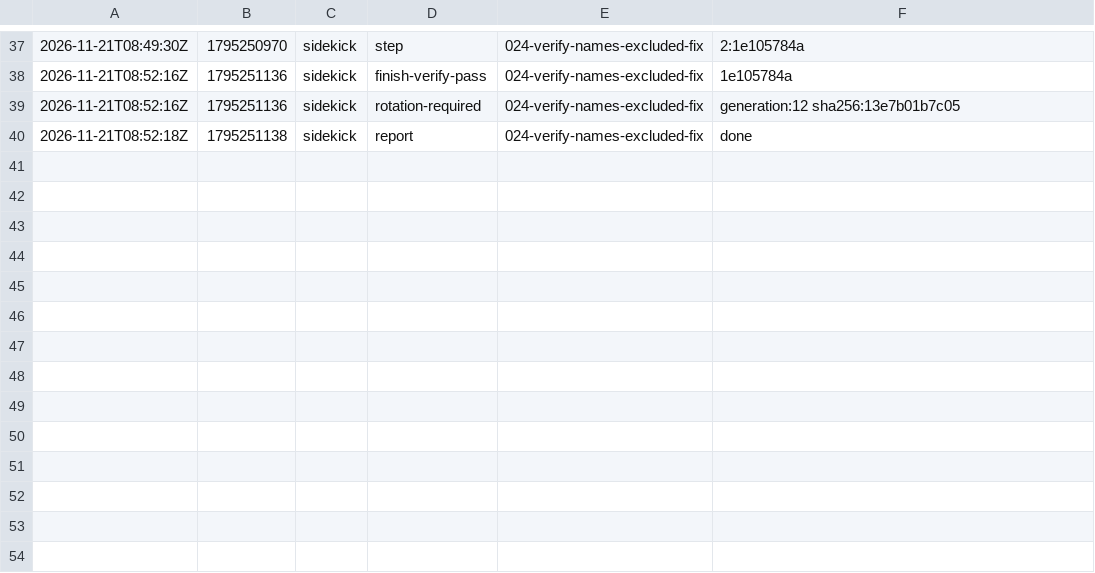
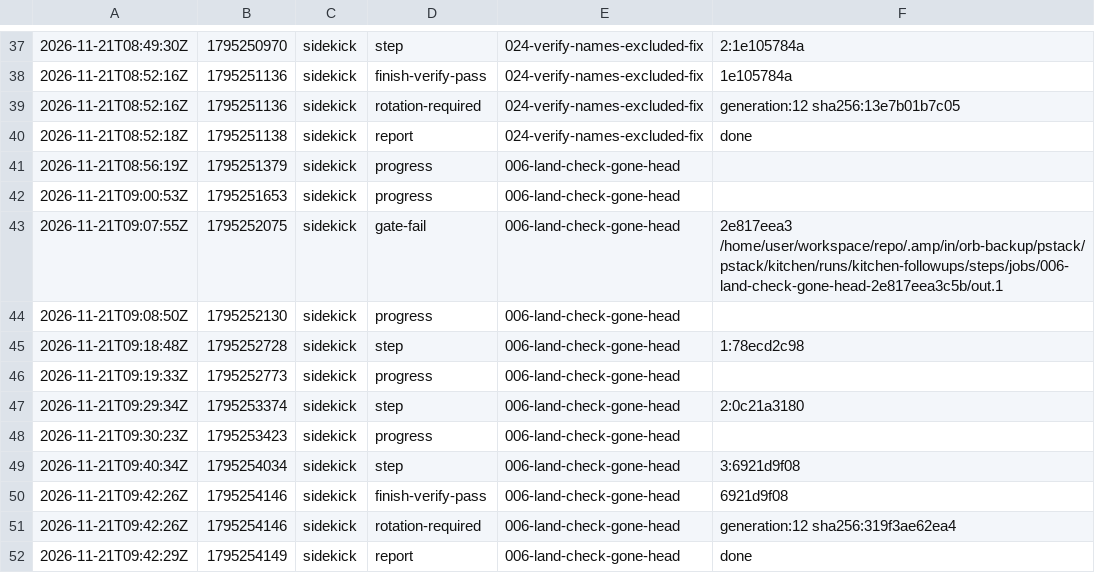
Before and after one commit to br1anchen/open-pstack, a TSV file: events/sidekick-g12.tsv, drawn as a sheet; only a part is shown, gaps mark what is left out.

Commit message:
kitchen: sidekick publishes 5 files
Co-authored-by: Brian Chen <brianchen8990@gmail.com>

```diff
--- a/events/sidekick-g12.tsv
+++ b/events/sidekick-g12.tsv
@@ -40 +40,13 @@
 2026-11-21T08:52:18Z	1795251138	sidekick	report	024-verify-names-excluded-fix	done
+2026-11-21T08:56:19Z	1795251379	sidekick	progress	006-land-check-gone-head	
+2026-11-21T09:00:53Z	1795251653	sidekick	progress	006-land-check-gone-head	
+2026-11-21T09:07:55Z	1795252075	sidekick	gate-fail	006-land-check-gone-head	2e817eea3 /home/user/workspace/repo/.amp/in/orb-backup/pstack/pstack/kitchen/runs/kitchen-followups/steps/jobs/006-land-check-gone-head-2e817eea3c5b/out.1
+2026-11-21T09:08:50Z	1795252130	sidekick	progress	006-land-check-gone-head	
+2026-11-21T09:18:48Z	1795252728	sidekick	step	006-land-check-gone-head	1:78ecd2c98
+2026-11-21T09:19:33Z	1795252773	sidekick	progress	006-land-check-gone-head	
+2026-11-21T09:29:34Z	1795253374	sidekick	step	006-land-check-gone-head	2:0c21a3180
+2026-11-21T09:30:23Z	1795253423	sidekick	progress	006-land-check-gone-head	
+2026-11-21T09:40:34Z	1795254034	sidekick	step	006-land-check-gone-head	3:6921d9f08
+2026-11-21T09:42:26Z	1795254146	sidekick	finish-verify-pass	006-land-check-gone-head	6921d9f08
+2026-11-21T09:42:26Z	1795254146	sidekick	rotation-required	006-land-check-gone-head	generation:12 sha256:319f3ae62ea4
+2026-11-21T09:42:29Z	1795254149	sidekick	report	006-land-check-gone-head	done
```
Also changed, not shown: 4 other files.
